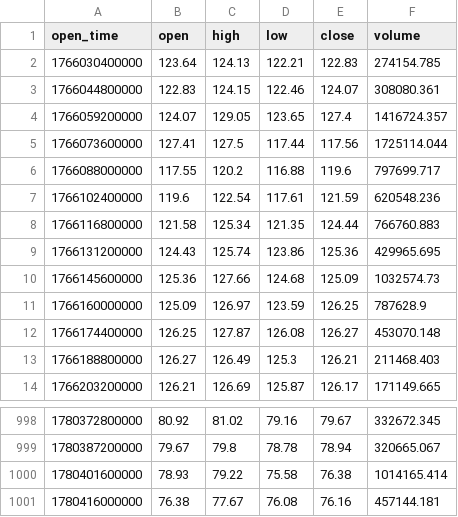
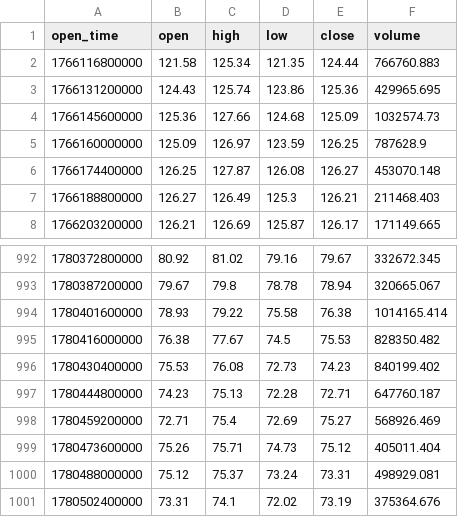
Before and after one commit to patrascuandtei1809-cell/Fix-Last-Time, a CSV file: trading/data/backtest/SOLUSDT_4h_90d.csv, drawn as a sheet; only a part is shown, gaps mark what is left out.

```diff
--- a/trading/data/backtest/SOLUSDT_4h_90d.csv
+++ b/trading/data/backtest/SOLUSDT_4h_90d.csv
@@ -1,8 +1,2 @@
 open_time,open,high,low,close,volume
-1766030400000,123.64,124.13,122.21,122.83,274154.785
-1766044800000,122.83,124.15,122.46,124.07,308080.361
-1766059200000,124.07,129.05,123.65,127.4,1416724.357
-1766073600000,127.41,127.5,117.44,117.56,1725114.044
-1766088000000,117.55,120.2,116.88,119.6,797699.717
-1766102400000,119.6,122.54,117.61,121.59,620548.236
 1766116800000,121.58,125.34,121.35,124.44,766760.883
@@ -1000,2 +994,8 @@ open_time,open,high,low,close,volume
 1780401600000,78.93,79.22,75.58,76.38,1014165.414
-1780416000000,76.38,77.67,76.08,76.16,457144.181
+1780416000000,76.38,77.67,74.5,75.53,828350.482
+1780430400000,75.53,76.08,72.73,74.23,840199.402
+1780444800000,74.23,75.13,72.28,72.71,647760.187
+1780459200000,72.71,75.4,72.69,75.27,568926.469
+1780473600000,75.26,75.71,74.73,75.12,405011.404
+1780488000000,75.12,75.37,73.24,73.31,498929.081
+1780502400000,73.31,74.1,72.02,73.19,375364.676
```
Also changed, not shown: trading/data/backtest/BTCUSDT_1h_90d.csv, trading/data/backtest/BTCUSDT_4h_90d.csv, 34 other files.
